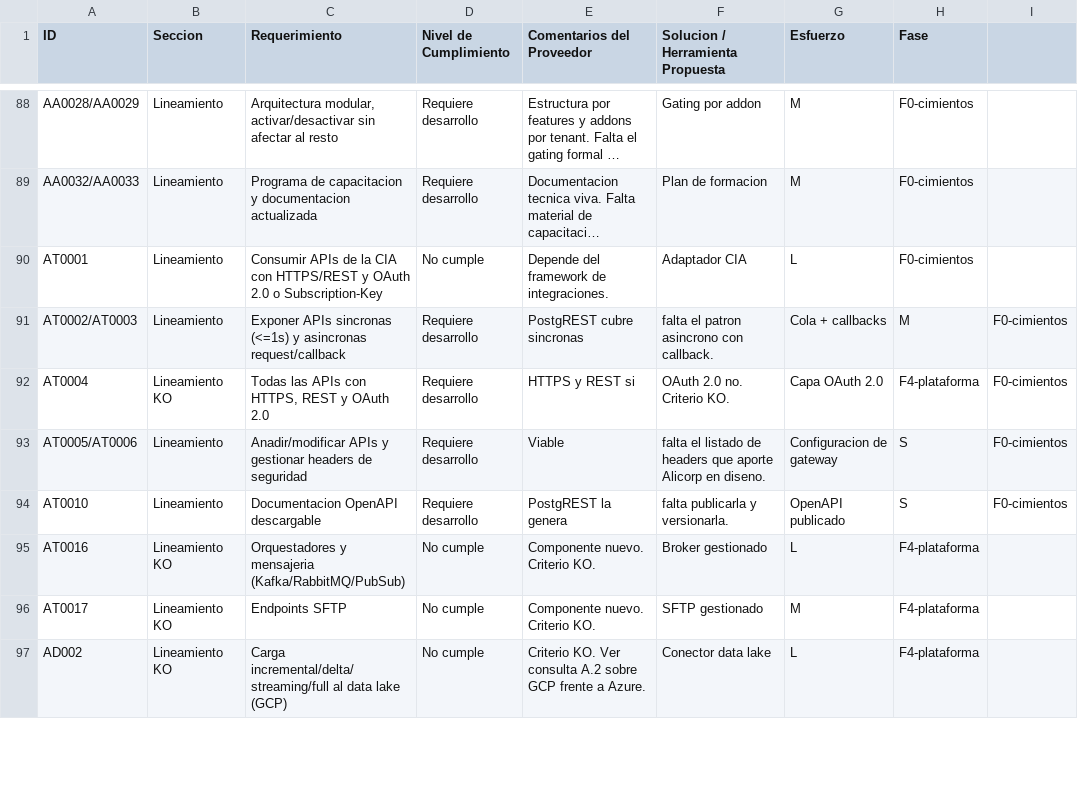
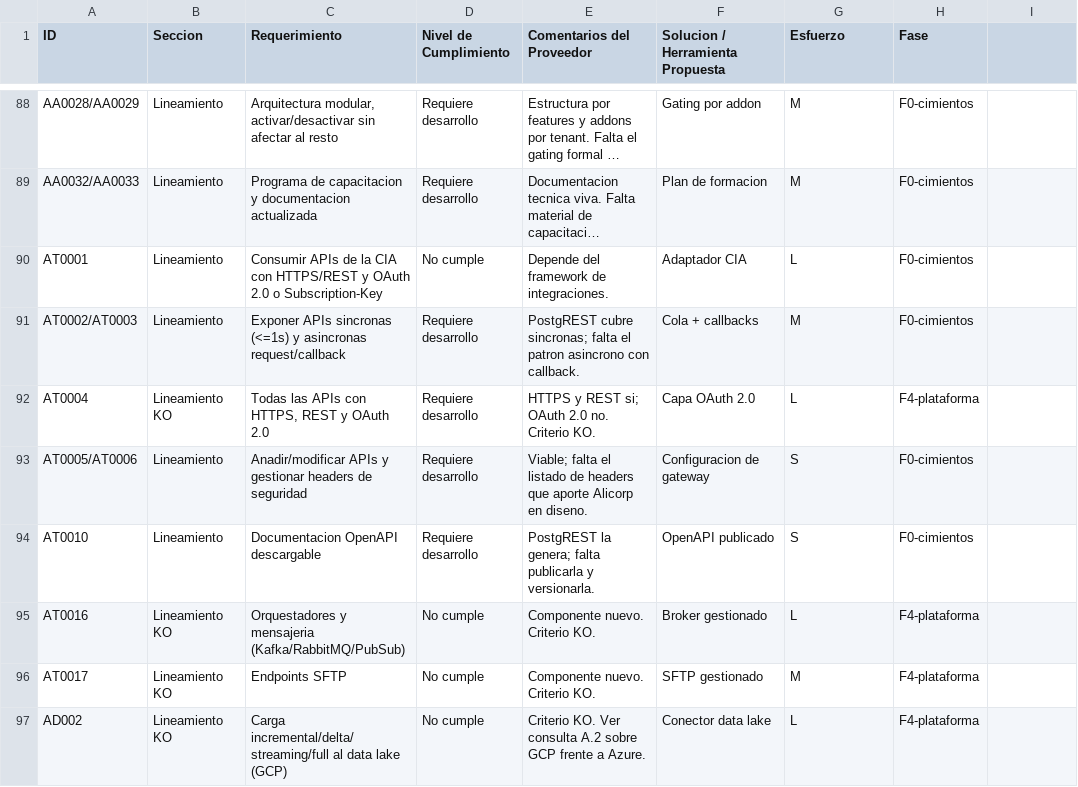
Before and after one commit to dcalagua/eCommerce, a CSV file: docs/RFP_ALICORP_MATRIZ.csv, drawn as a sheet; only a part is shown, gaps mark what is left out; long unchanged cells end in …; the diff covers the shown part only.

```diff
--- a/docs/RFP_ALICORP_MATRIZ.csv
+++ b/docs/RFP_ALICORP_MATRIZ.csv
@@ -91,4 +91,4 @@ AT0001;Lineamiento;Consumir APIs de la CIA con HTTPS/REST y OAuth 2.0 o Subscrip
-AT0002/AT0003;Lineamiento;Exponer APIs sincronas (<=1s) y asincronas request/callback;Requiere desarrollo;PostgREST cubre sincronas; falta el patron asincrono con callback.;Cola + callbacks;M;F0-cimientos
-AT0004;Lineamiento KO;Todas las APIs con HTTPS, REST y OAuth 2.0;Requiere desarrollo;HTTPS y REST si; OAuth 2.0 no. Criterio KO.;Capa OAuth 2.0;F4-plataforma;F0-cimientos
-AT0005/AT0006;Lineamiento;Anadir/modificar APIs y gestionar headers de seguridad;Requiere desarrollo;Viable; falta el listado de headers que aporte Alicorp en diseno.;Configuracion de gateway;S;F0-cimientos
-AT0010;Lineamiento;Documentacion OpenAPI descargable;Requiere desarrollo;PostgREST la genera; falta publicarla y versionarla.;OpenAPI publicado;S;F0-cimientos
+"AT0002/AT0003";"Lineamiento";"Exponer APIs sincronas (<=1s) y asincronas request/callback";"Requiere desarrollo";"PostgREST cubre sincronas; falta el patron asincrono con callback.";"Cola + callbacks";"M";"F0-cimientos"
+"AT0004";"Lineamiento KO";"Todas las APIs con HTTPS, REST y OAuth 2.0";"Requiere desarrollo";"HTTPS y REST si; OAuth 2.0 no. Criterio KO.";"Capa OAuth 2.0";"L";"F4-plataforma"
+"AT0005/AT0006";"Lineamiento";"Anadir/modificar APIs y gestionar headers de seguridad";"Requiere desarrollo";"Viable; falta el listado de headers que aporte Alicorp en diseno.";"Configuracion de gateway";"S";"F0-cimientos"
+"AT0010";"Lineamiento";"Documentacion OpenAPI descargable";"Requiere desarrollo";"PostgREST la genera; falta publicarla y versionarla.";"OpenAPI publicado";"S";"F0-cimientos"
```
Also changed, not shown: 37 edited cells elsewhere in this file, 2 other files.
